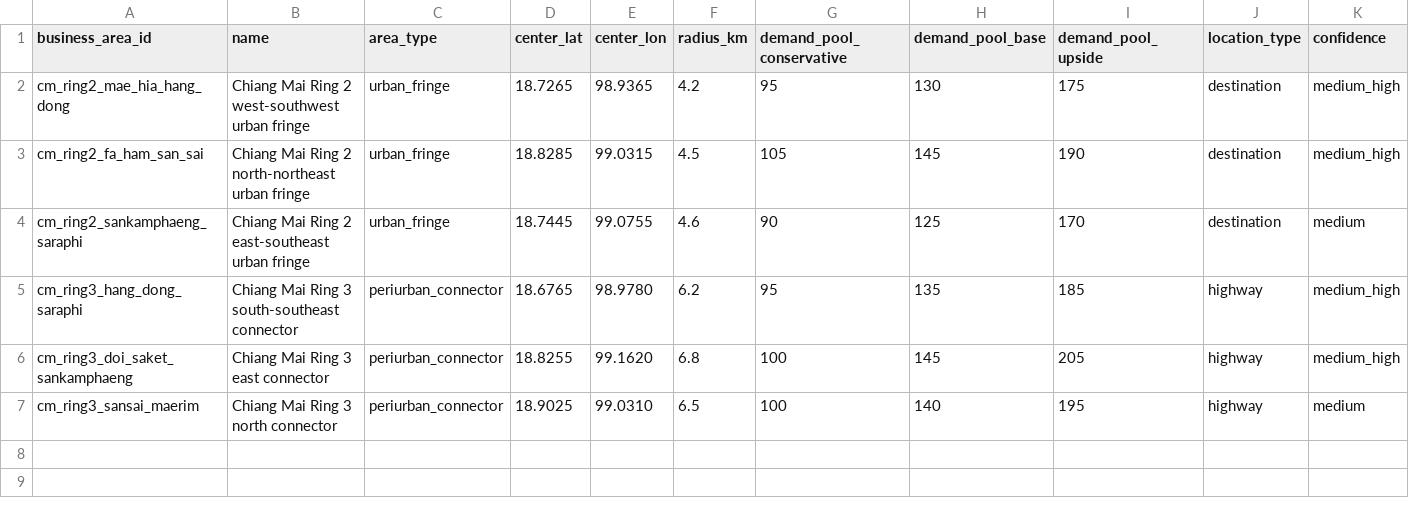
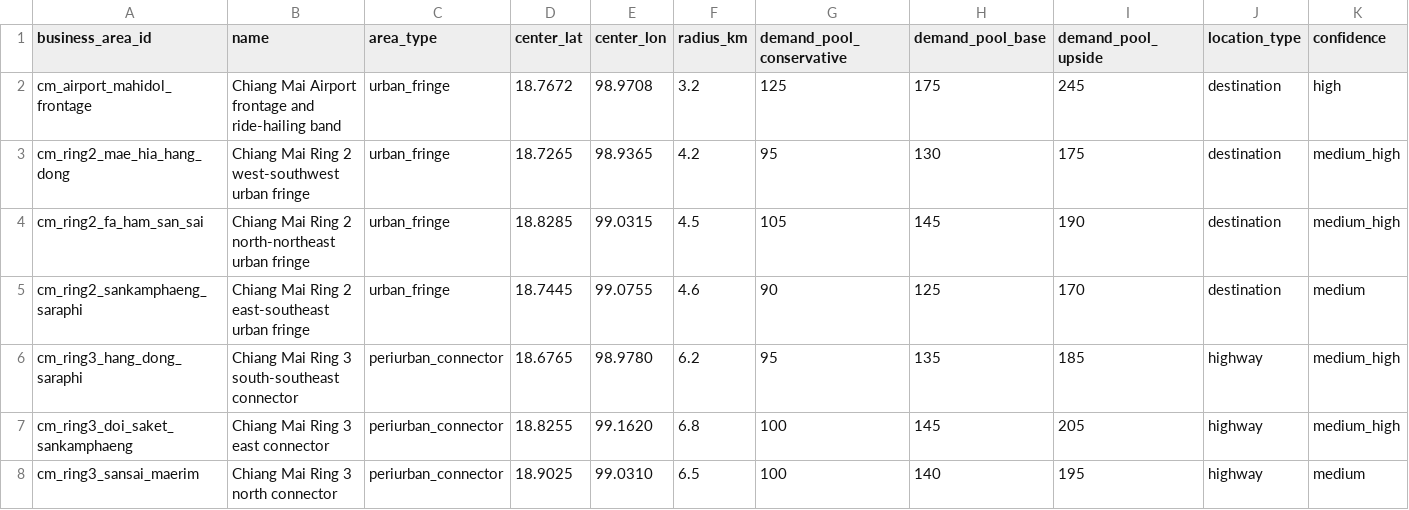
Before and after one commit to pongwaraj/TH-EVI, a CSV file: data/business_areas_chiang_mai.csv, drawn as a sheet; only a part is shown; rows hold the shown columns only; the diff names each change by its address in the sheet, - before the commit and + after, or states it on an @@ line.

Commit message:
Expand province data, split admin UI, and harden map defaults

```diff
--- a/data/business_areas_chiang_mai.csv
+++ b/data/business_areas_chiang_mai.csv
+row 2: cm_airport_mahidol_frontage | Chiang Mai Airport frontage and ride-hailing band | urban_fringe | 18.7672 | 98.9708 | 3.2 | 125 | 175 | 245 | destination | high
```
Also changed, not shown: data/hot_zones_chiang_mai.csv, 24 other files.
